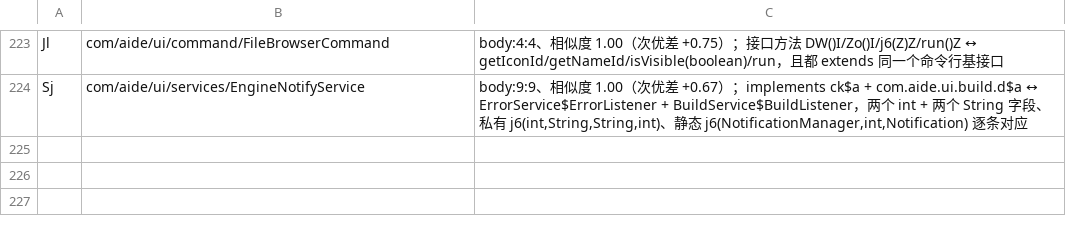
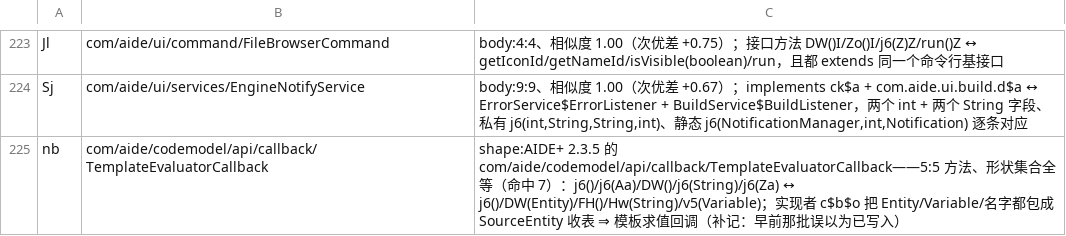
Before and after one commit to f401/MyAIDEProEnchanted, a TSV file: jobs/engine/class_map.tsv, drawn as a sheet; only a part is shown, gaps mark what is left out.

Commit message:
成员级第二批：13 个回调接口 46 个方法名（连带实现者），并补上漏写的 abcd/nb
一、接口方法改名必须连实现者一起改，否则覆写链断。做法：对每个回调接口
   1) 用描述符唯一对位拿到新名，写进接口块；
   2) 在它的实现者（com/aide/engine/c$b$a..p）里给同描述符方法写同一个新名。
   inherit_check CONFLICT/DUPTARGET/MISSING 全 0、famcheck 0/0 说明链没断。

   _a 2 / ab 10 / bb 2 / cb 4 / db 3 / fb 1 / gb 3 / hb 7 / jb 6 / kb 3 / ob 2
   （ib 全是 ()Z 同形，0 个唯一对位；hb 48 个方法只 7 个能定）

二、发现并修一个历史漏网：`nb`（TemplateEvaluatorCallback）**当年根本没写进 class_map**
   —— 那批“12 个接口”脚本只改已有行、不新增行，于是它一直被静默跳过。
   这次补上 class_map + 注释 + 3 个方法名（DW/v5/Hw，与实现者 c$b$o 一致）。

净增：成员行 27493 → 27585（+92），方法 17840 → 17981（+141 含上批 49），类 4074 → 4075。

已知缺口：这 141 个新命名方法还没有逐条注释（注释数 31519 = 类 4075 + 方法注释 17840 + 字段 9604），
validate_tiny 仍通过；下一轮补注释或按 docs 约定说明。

门禁：validate ✔ / verify 不一致 0 / inherit 0-0-0 / pkgclose 0 / innercheck 0-0-0 /
famcheck 0-0 / validate_tiny ✔ / round-trip ✔
基线：类 4075 / 成员 27585 / 参数 22167 / 方法 17981 / 注释 31519

```diff
--- a/jobs/engine/class_map.tsv
+++ b/jobs/engine/class_map.tsv
@@ -224 +224,2 @@ Jl	com/aide/ui/command/FileBrowserCommand	body:4:4、相似度 1.00（次优差
 Sj	com/aide/ui/services/EngineNotifyService	body:9:9、相似度 1.00（次优差 +0.67）；implements ck$a + com.aide.ui.build.d$a ↔ ErrorService$ErrorListener + BuildService$BuildListener，两个 int + 两个 String 字段、私有 j6(int,String,String,int)、静态 j6(NotificationManager,int,Notification) 逐条对应
+nb	com/aide/codemodel/api/callback/TemplateEvaluatorCallback	shape:AIDE+ 2.3.5 的 com/aide/codemodel/api/callback/TemplateEvaluatorCallback——5:5 方法、形状集合全等（命中 7）：j6()/j6(Aa)/DW()/j6(String)/j6(Za) ↔ j6()/DW(Entity)/FH()/Hw(String)/v5(Variable)；实现者 c$b$o 把 Entity/Variable/名字都包成 SourceEntity 收表 ⇒ 模板求值回调（补记：早前那批误以为已写入）
```
Also changed, not shown: jobs/engine/comments.tsv, 4 other files.
